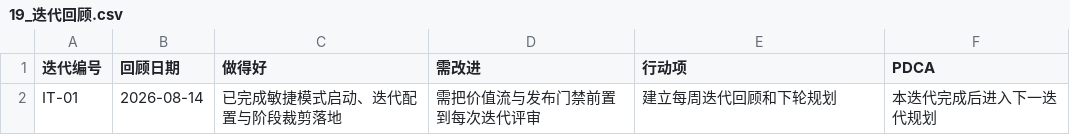
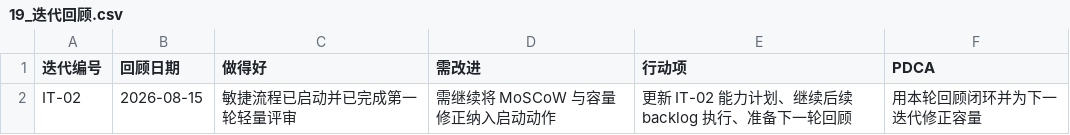
Before and after one commit to gogojaja/DevProjectTeamSkill, a CSV file: 台账/19_迭代回顾.csv, drawn as a sheet.

```diff
--- a/台账/19_迭代回顾.csv
+++ b/台账/19_迭代回顾.csv
@@ -1,2 +1,2 @@
 迭代编号,回顾日期,做得好,需改进,行动项,PDCA
-IT-01,2026-08-14,已完成敏捷模式启动、迭代配置与阶段裁剪落地,需把价值流与发布门禁前置到每次迭代评审,建立每周迭代回顾和下轮规划,本迭代完成后进入下一迭代规划
+IT-02,2026-08-15,敏捷流程已启动并已完成第一轮轻量评审,需继续将 MoSCoW 与容量修正纳入启动动作,更新 IT-02 能力计划、继续后续 backlog 执行、准备下一轮回顾,用本轮回顾闭环并为下一迭代修正容量
```
Also changed, not shown: 台账/18_迭代配置.csv, 2 other files.
